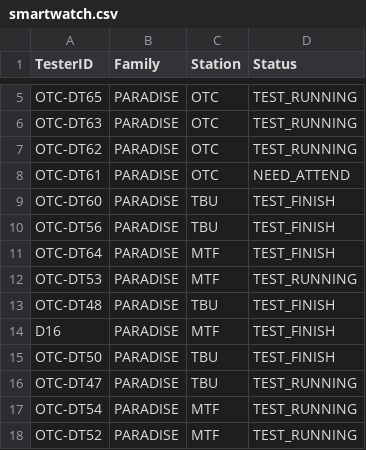
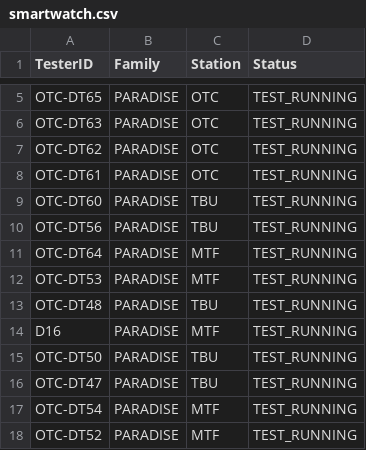
Before and after one commit to fazleerashid/smartwatch-test, a CSV file: smartwatch.csv, drawn as a sheet; only a part is shown, gaps mark what is left out.

Commit message:
Update smartwatch.csv

```diff
--- a/smartwatch.csv
+++ b/smartwatch.csv
@@ -7,10 +7,10 @@ OTC-DT63,PARADISE,OTC,TEST_RUNNING
 OTC-DT62,PARADISE,OTC,TEST_RUNNING
-OTC-DT61,PARADISE,OTC,NEED_ATTEND
-OTC-DT60,PARADISE,TBU,TEST_FINISH
-OTC-DT56,PARADISE,TBU,TEST_FINISH
-OTC-DT64,PARADISE,MTF,TEST_FINISH
+OTC-DT61,PARADISE,OTC,TEST_RUNNING
+OTC-DT60,PARADISE,TBU,TEST_RUNNING
+OTC-DT56,PARADISE,TBU,TEST_RUNNING
+OTC-DT64,PARADISE,MTF,TEST_RUNNING
 OTC-DT53,PARADISE,MTF,TEST_RUNNING
-OTC-DT48,PARADISE,TBU,TEST_FINISH
-D16,PARADISE,MTF,TEST_FINISH
-OTC-DT50,PARADISE,TBU,TEST_FINISH
+OTC-DT48,PARADISE,TBU,TEST_RUNNING
+D16,PARADISE,MTF,TEST_RUNNING
+OTC-DT50,PARADISE,TBU,TEST_RUNNING
 OTC-DT47,PARADISE,TBU,TEST_RUNNING
```
